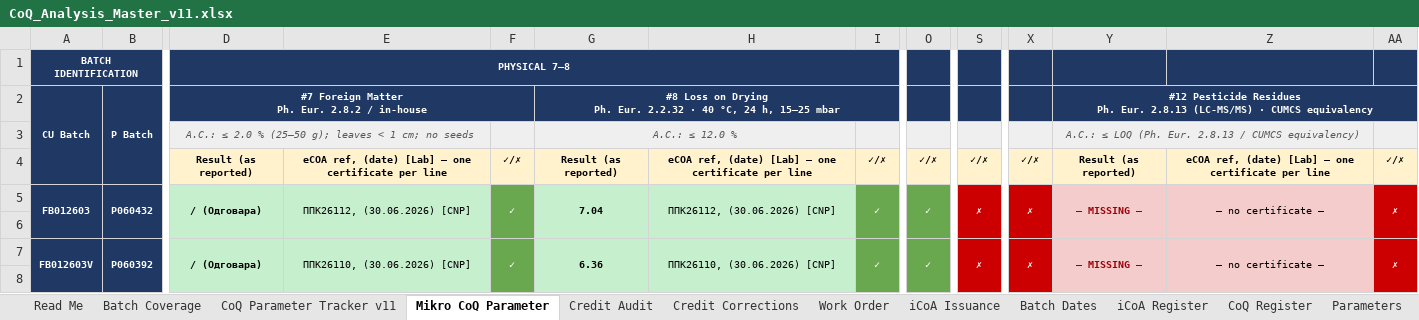
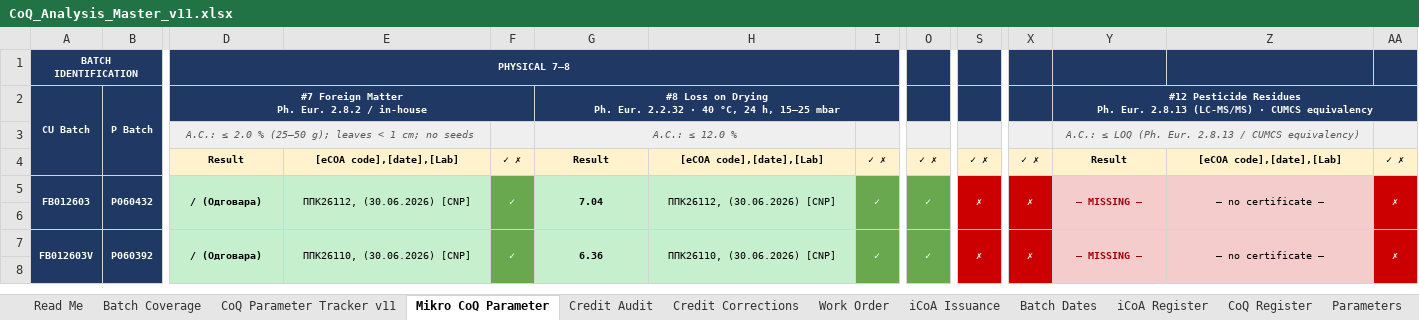
Before and after one commit to 3p4e/letta-stack, an Excel workbook: deliverables/qc_gap_analysis/tracker/CoQ_Analysis_Master_v11.xlsx, sheet Mikro CoQ Parameter, drawn as a sheet; only a part is shown, gaps mark what is left out; values as stored, in another font and other column widths than the file's, no borders; the diff names each change by its address in the sheet, - before the commit and + after, or states it on an @@ line.

```diff
--- a/deliverables/qc_gap_analysis/tracker/CoQ_Analysis_Master_v11.xlsx (sheet Mikro CoQ Parameter)
+++ b/deliverables/qc_gap_analysis/tracker/CoQ_Analysis_Master_v11.xlsx (sheet Mikro CoQ Parameter)
-D4: Result (as reported)
+D4: Result
-E4: eCOA ref, (date) [Lab] — one certificate per line
+E4: [eCOA code],[date],[Lab]
-F4: ✓/✗
+F4: ✓ ✗
-G4: Result (as reported)
+G4: Result
-H4: eCOA ref, (date) [Lab] — one certificate per line
+H4: [eCOA code],[date],[Lab]
-I4: ✓/✗
+I4: ✓ ✗
-O4: ✓/✗
+O4: ✓ ✗
-S4: ✓/✗
+S4: ✓ ✗
-X4: ✓/✗
+X4: ✓ ✗
-Y4: Result (as reported)
+Y4: Result
-Z4: eCOA ref, (date) [Lab] — one certificate per line
+Z4: [eCOA code],[date],[Lab]
-AA4: ✓/✗
+AA4: ✓ ✗
```
Also changed, not shown: sheet CoQ Parameter Tracker v11, deliverables/qc_gap_analysis/tracker/Issuance_Registers_prelim.xlsx, 2 other files.
